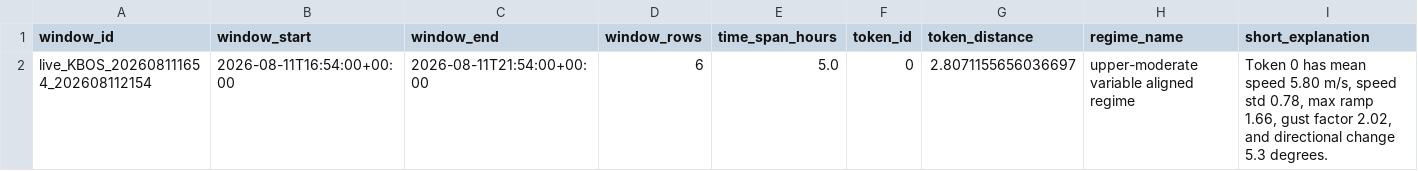
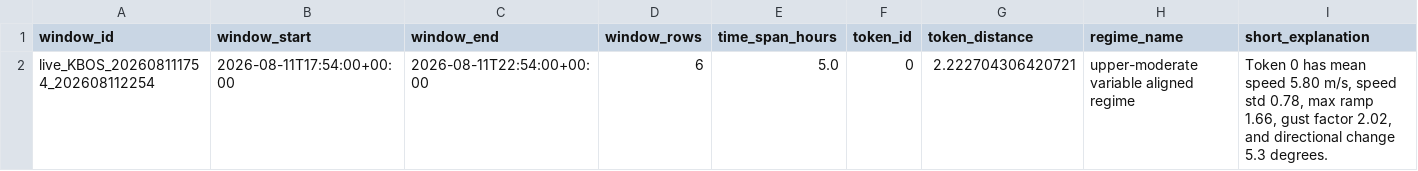
Before and after one commit to nayanananto/wind_live_hitl, a CSV file: data/live/semantic_states/KBOS_live_semantic_state.csv, drawn as a sheet; only a part is shown; removed rows and columns are numbered as before the commit, all else as after; rows hold the shown columns only; the diff names each change by its address in the sheet, - before the commit and + after, or states it on an @@ line.

```diff
--- a/data/live/semantic_states/KBOS_live_semantic_state.csv
+++ b/data/live/semantic_states/KBOS_live_semantic_state.csv
-row 2: live_KBOS_202608111654_202608112154 | 2026-08-11T16:54:00+00:00 | 2026-08-11T21:54:00+00:00 | 6 | 5.0 | 0 | 2.8071155656036697 | upper-moderate variable aligned regime | Token 0 has mean speed 5.80 m/s, speed std 0.78, max ramp 1.66, gust factor 2.02, and directional change 5.3 degrees.
+row 2: live_KBOS_202608111754_202608112254 | 2026-08-11T17:54:00+00:00 | 2026-08-11T22:54:00+00:00 | 6 | 5.0 | 0 | 2.222704306420721 | upper-moderate variable aligned regime | Token 0 has mean speed 5.80 m/s, speed std 0.78, max ramp 1.66, gust factor 2.02, and directional change 5.3 degrees.
```
Also changed, not shown: data/live/aviationweather_metar/KBOS/metar_live.csv, 3 other files.
